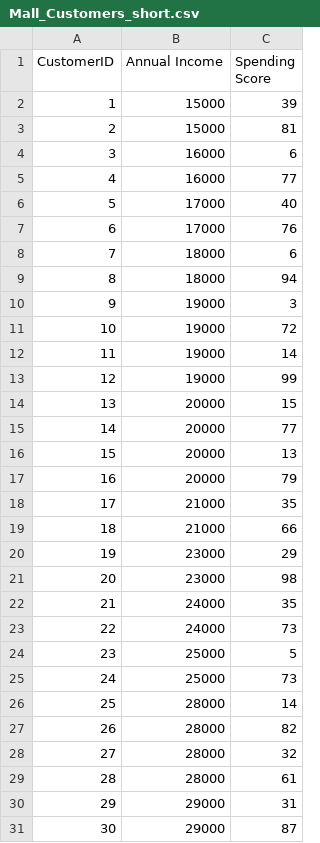
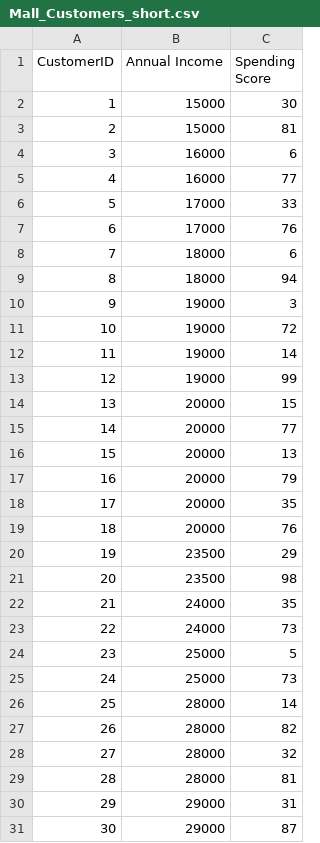
Before and after one commit to mkjubran/MachineLearning, a CSV file: 7_kmeans/Mall_Customers_short.csv, drawn as a sheet.

Commit message:
Ver0.8

```diff
--- a/7_kmeans/Mall_Customers_short.csv
+++ b/7_kmeans/Mall_Customers_short.csv
@@ -1,3 +1,3 @@
 CustomerID,Annual Income,Spending Score
-1,15000,39
+1,15000,30
 2,15000,81
@@ -5,3 +5,3 @@ CustomerID,Annual Income,Spending Score
 4,16000,77
-5,17000,40
+5,17000,33
 6,17000,76
@@ -17,6 +17,6 @@ CustomerID,Annual Income,Spending Score
 16,20000,79
-17,21000,35
-18,21000,66
-19,23000,29
-20,23000,98
+17,20000,35
+18,20000,76
+19,23500,29
+20,23500,98
 21,24000,35
@@ -28,3 +28,3 @@ CustomerID,Annual Income,Spending Score
 27,28000,32
-28,28000,61
+28,28000,81
 29,29000,31
```
